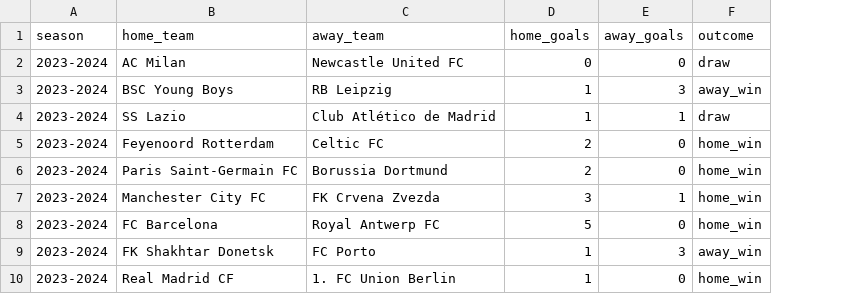
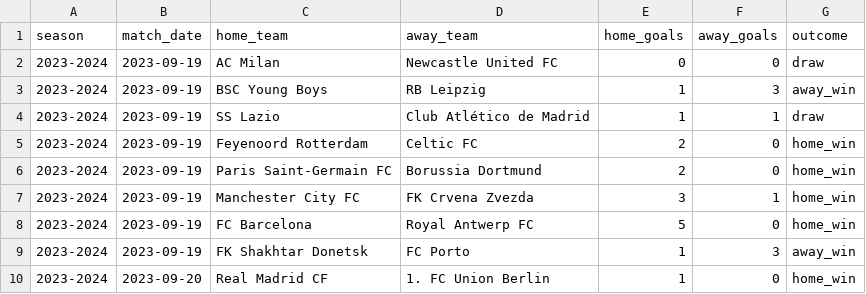
Before and after one commit to BrainyBoffin12/ucl-match-predictor, a CSV file: data/processed/ucl_matches_2023_2024.csv, drawn as a sheet; only a part is shown; the diff names each change by its address in the sheet, - before the commit and + after, or states it on an @@ line.

```diff
--- a/data/processed/ucl_matches_2023_2024.csv
+++ b/data/processed/ucl_matches_2023_2024.csv
+column B (match_date), rows 2-10: 2023-09-19 | 2023-09-19 | 2023-09-19 | 2023-09-19 | 2023-09-19 | 2023-09-19 | 2023-09-19 | 2023-09-19 | 2023-09-20
```
Also changed, not shown: data/processed/ucl_matches_2024_2025.csv, data/processed/ucl_matches_2025_2026.csv, 3 other files.
